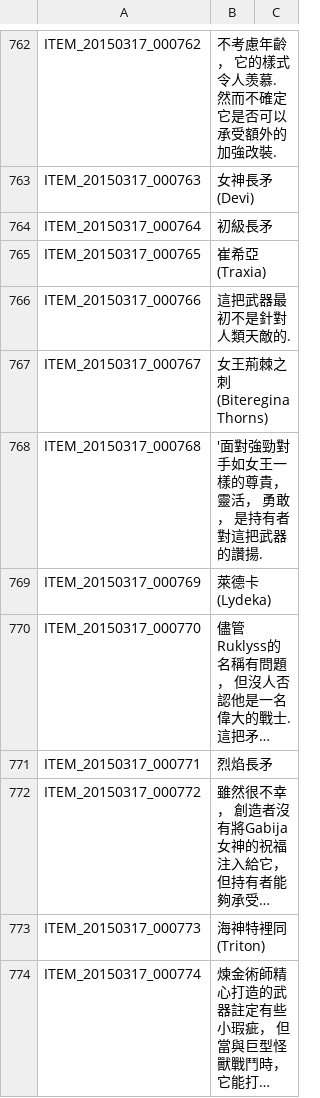
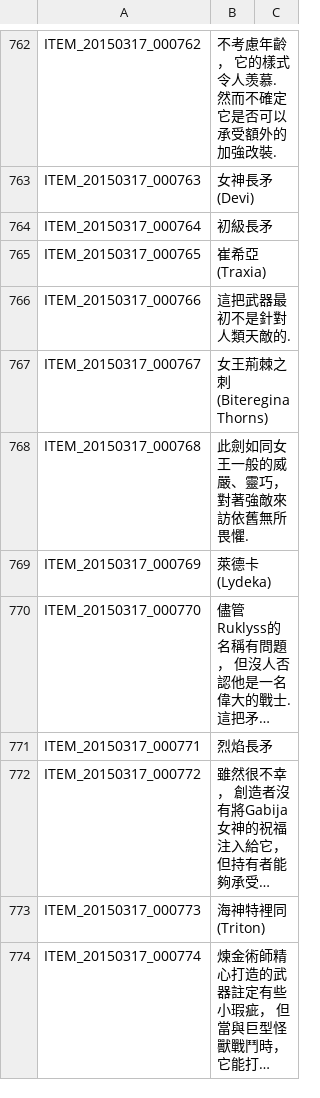
Before and after one commit to Meowurs/TreeOfSaviorChineseTraditional, a TSV file: ITEM.tsv, drawn as a sheet; only a part is shown, gaps mark what is left out; long unchanged cells end in ….

```diff
--- a/ITEM.tsv
+++ b/ITEM.tsv
@@ -767,3 +767,3 @@ ITEM_20150317_000766	這把武器最初不是針對人類天敵的.
 ITEM_20150317_000767	女王荊棘之刺(Biteregina Thorns)
-ITEM_20150317_000768	'面對強勁對手如女王一樣的尊貴， 靈活， 勇敢， 是持有者對這把武器的讚揚.
+ITEM_20150317_000768	此劍如同女王一般的威嚴、靈巧， 對著強敵來訪依舊無所畏懼.
 ITEM_20150317_000769	萊德卡(Lydeka)
```
Also changed, not shown: ETC.tsv.
